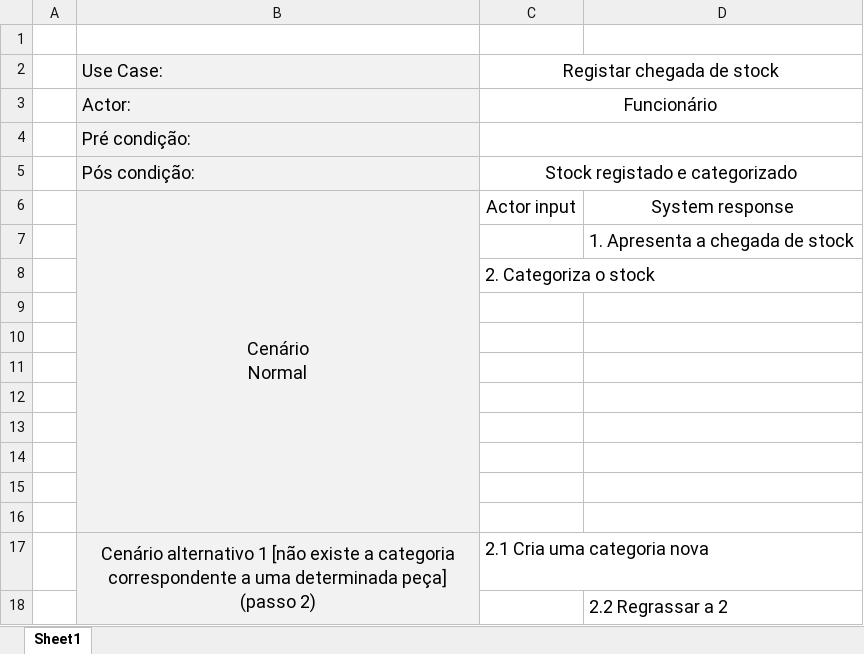
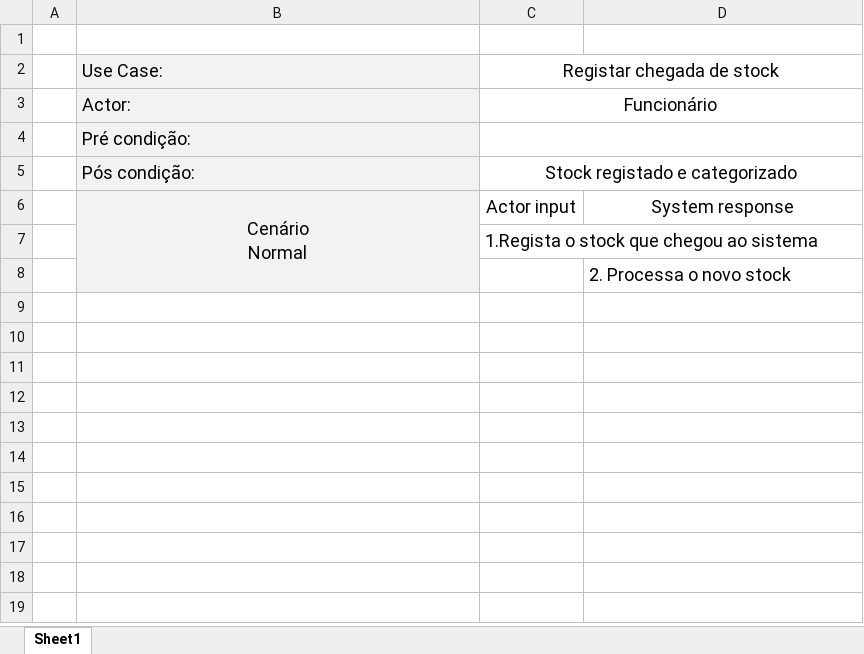
Before and after one commit to alves-luis/dss-configura_facil, an Excel workbook: diagramas/UseCases/RegistarChegadaDeStock.xlsx, sheet Sheet1, drawn as a sheet; values as stored, in another font and other column widths than the file's, no borders; removed rows and columns are numbered as before the commit, all else as after; the diff names each change by its address in the sheet, - before the commit and + after, or states it on an @@ line.

Commit message:
Update no UseCase registaStock

```diff
--- a/diagramas/UseCases/RegistarChegadaDeStock.xlsx (sheet Sheet1)
+++ b/diagramas/UseCases/RegistarChegadaDeStock.xlsx (sheet Sheet1)
-B6:B16 merged
+B6:B8 merged
-row 7:  |  |  | 1. Apresenta a chegada de stock
-C7: 2. Categoriza o stock
+C7: 1.Regista o stock que chegou ao sistema
-row 9: (empty)
-row 10: (empty)
-row 11: (empty)
-row 12: (empty)
-row 13: (empty)
-row 14: (empty)
-row 15: (empty)
-row 16: (empty)
-row 17:  | Cenário alternativo 1 [não existe a categoria correspondente a uma determinada peça] (passo 2) | 2.1 Cria uma categoria nova
-D8: 2.2 Regrassar a 2
+D8: 2. Processa o novo stock
```
